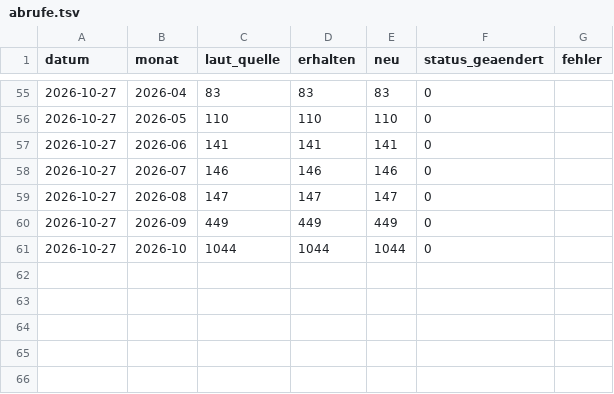
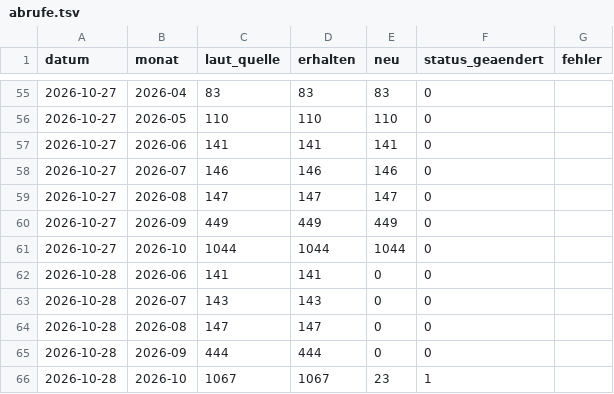
Before and after one commit to daimpad/allris-test, a TSV file: anliegen/abrufe.tsv, drawn as a sheet; only a part is shown, gaps mark what is left out.

```diff
--- a/anliegen/abrufe.tsv
+++ b/anliegen/abrufe.tsv
@@ -61 +61,6 @@ datum	monat	laut_quelle	erhalten	neu	status_geaendert	fehler
 2026-10-27	2026-10	1044	1044	1044	0	
+2026-10-28	2026-06	141	141	0	0	
+2026-10-28	2026-07	143	143	0	0	
+2026-10-28	2026-08	147	147	0	0	
+2026-10-28	2026-09	444	444	0	0	
+2026-10-28	2026-10	1067	1067	23	1	
```
Also changed, not shown: protokoll.tsv, 3 other files.
